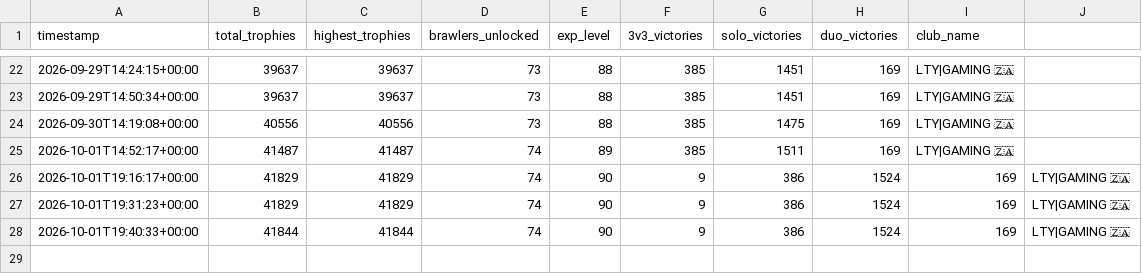
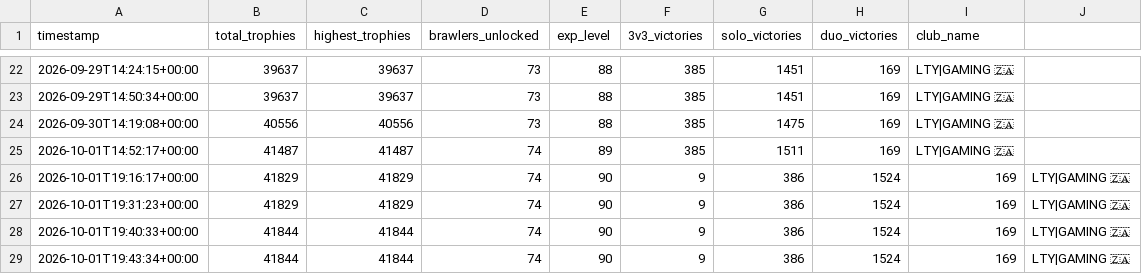
Before and after one commit to DanielCharles11599/Personal-Projects, a CSV file: Brawl Stars Tracker/brawl_history.csv, drawn as a sheet; only a part is shown, gaps mark what is left out.

```diff
--- a/Brawl Stars Tracker/brawl_history.csv
+++ b/Brawl Stars Tracker/brawl_history.csv
@@ -28 +28,2 @@ timestamp,total_trophies,highest_trophies,brawlers_unlocked,exp_level,3v3_victor
 2026-10-01T19:40:33+00:00,41844,41844,74,90,9,386,1524,169,LTY|GAMING 🇿🇦
+2026-10-01T19:43:34+00:00,41844,41844,74,90,9,386,1524,169,LTY|GAMING 🇿🇦
```
Also changed, not shown: 1 other file.
